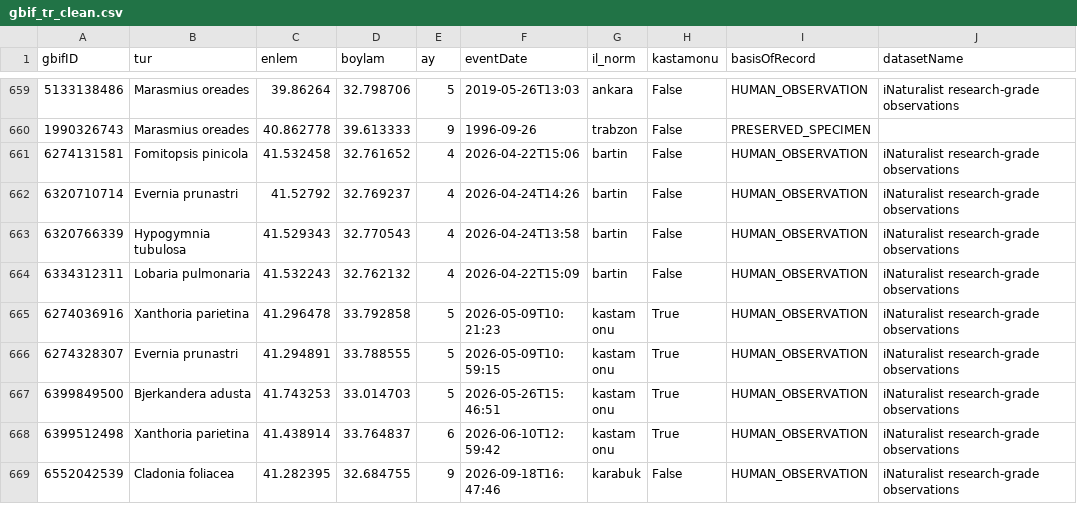
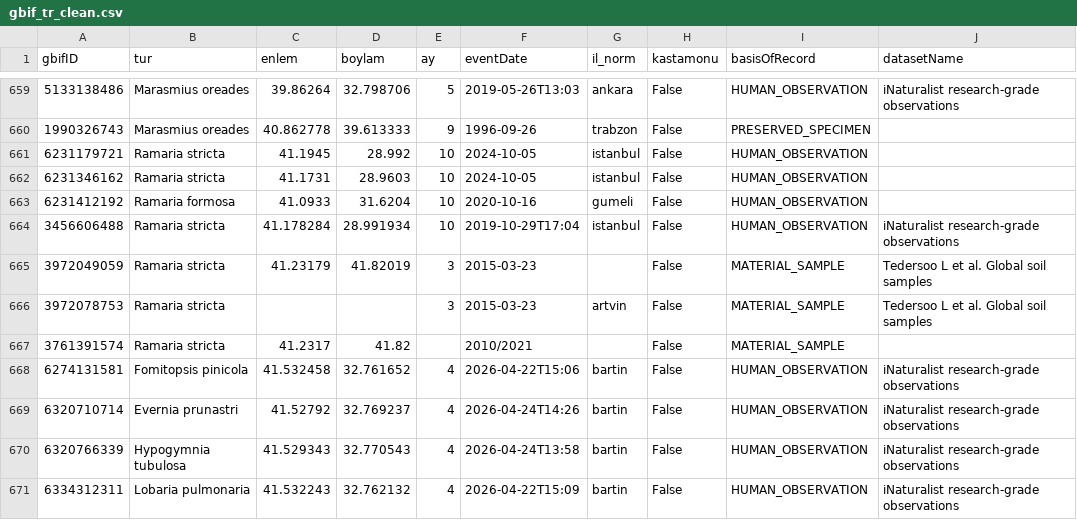
Before and after one commit to SelamiKalay/KastaMario, a CSV file: data/clean/gbif_tr_clean.csv, drawn as a sheet; only a part is shown, gaps mark what is left out; the shorter side is filled out with more unchanged rows.

```diff
--- a/data/clean/gbif_tr_clean.csv
+++ b/data/clean/gbif_tr_clean.csv
@@ -660,2 +660,9 @@ gbifID,tur,enlem,boylam,ay,eventDate,il_norm,kastamonu,basisOfRecord,datasetName
 1990326743,Marasmius oreades,40.862778,39.613333,9,1996-09-26,trabzon,False,PRESERVED_SPECIMEN,
+6231179721,Ramaria stricta,41.1945,28.992,10,2024-10-05,istanbul,False,HUMAN_OBSERVATION,
+6231346162,Ramaria stricta,41.1731,28.9603,10,2024-10-05,istanbul,False,HUMAN_OBSERVATION,
+6231412192,Ramaria formosa,41.0933,31.6204,10,2020-10-16,gumeli,False,HUMAN_OBSERVATION,
+3456606488,Ramaria stricta,41.178284,28.991934,10,2019-10-29T17:04,istanbul,False,HUMAN_OBSERVATION,iNaturalist research-grade observations
+3972049059,Ramaria stricta,41.23179,41.82019,3,2015-03-23,,False,MATERIAL_SAMPLE,Tedersoo L et al. Global soil samples
+3972078753,Ramaria stricta,,,3,2015-03-23,artvin,False,MATERIAL_SAMPLE,Tedersoo L et al. Global soil samples
+3761391574,Ramaria stricta,41.2317,41.82,,2010/2021,,False,MATERIAL_SAMPLE,
 6274131581,Fomitopsis pinicola,41.532458,32.761652,4,2026-04-22T15:06,bartin,False,HUMAN_OBSERVATION,iNaturalist research-grade observations
```
Also changed, not shown: data/clean/gbif_tur_istatistik.csv, data/species_info.csv, 13 other files.
